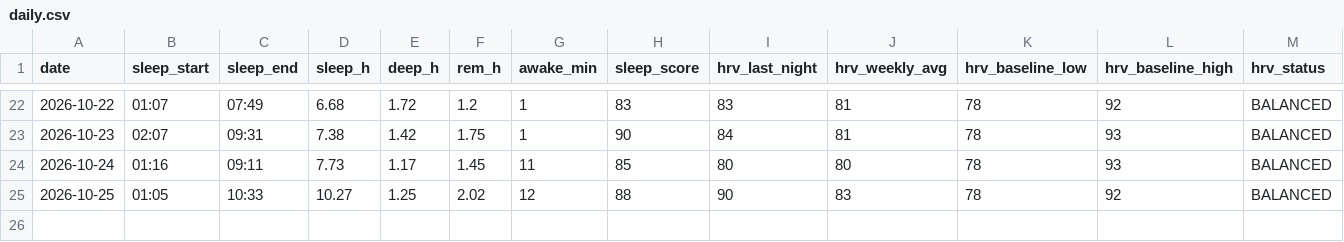
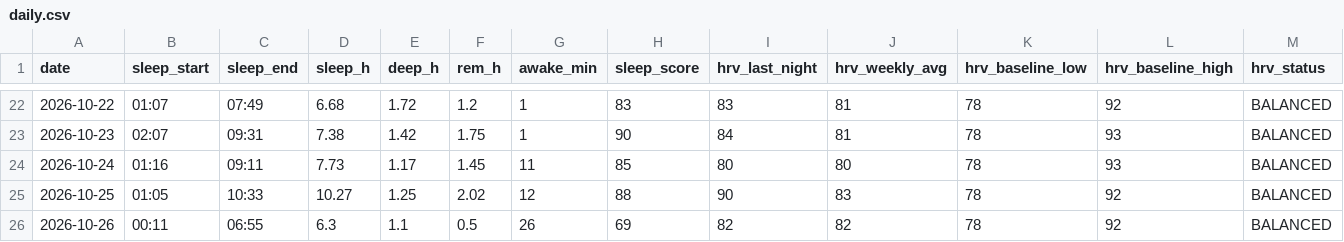
Before and after one commit to oyvindar/garmin-wellness, a CSV file: data/daily.csv, drawn as a sheet; only a part is shown, gaps mark what is left out; rows hold the shown columns only; the diff names each change by its address in the sheet, - before the commit and + after, or states it on an @@ line.

Commit message:
Garmin data 2026-10-26

```diff
--- a/data/daily.csv
+++ b/data/daily.csv
+row 26: 2026-10-26 | 00:11 | 06:55 | 6.3 | 1.1 | 0.5 | 26 | 69 | 82 | 82 | 78 | 92 | BALANCED
```
Also changed, not shown: 5 other files.
